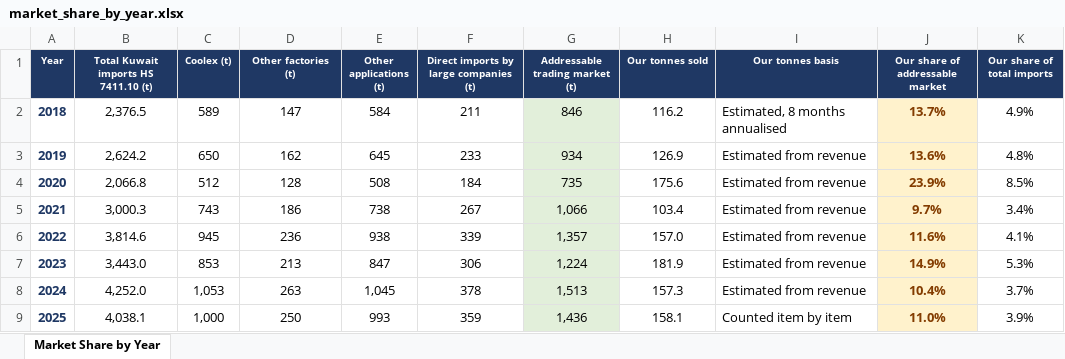
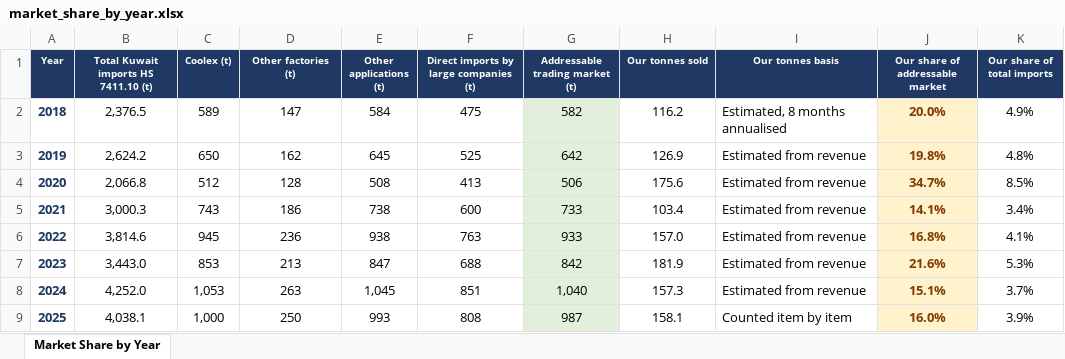
Before and after one commit to ahmednabil9090an-rgb/Ahmed, an Excel workbook: market_share_by_year.xlsx, sheet Market Share by Year, drawn as a sheet; values as stored, in another font and other column widths than the file's, no borders; charts and pictures not drawn; the diff names each change by its address in the sheet, - before the commit and + after, or states it on an @@ line.

```diff
--- a/market_share_by_year.xlsx (sheet Market Share by Year)
+++ b/market_share_by_year.xlsx (sheet Market Share by Year)
-F2: 211
+F2: 475
-G2 (Addressable trading market (t)): 846
+G2 (Addressable trading market (t)): 582
-J2 (Our share of addressable market): 13.7%
+J2 (Our share of addressable market): 20.0%
-F3: 233
+F3: 525
-G3 (Addressable trading market (t)): 934
+G3 (Addressable trading market (t)): 642
-J3 (Our share of addressable market): 13.6%
+J3 (Our share of addressable market): 19.8%
-F4: 184
+F4: 413
-G4 (Addressable trading market (t)): 735
+G4 (Addressable trading market (t)): 506
-J4 (Our share of addressable market): 23.9%
+J4 (Our share of addressable market): 34.7%
-F5: 267
+F5: 600
-G5 (Addressable trading market (t)): 1,066
+G5 (Addressable trading market (t)): 733
-J5 (Our share of addressable market): 9.7%
+J5 (Our share of addressable market): 14.1%
-F6: 339
+F6: 763
-G6 (Addressable trading market (t)): 1,357
+G6 (Addressable trading market (t)): 933
-J6 (Our share of addressable market): 11.6%
+J6 (Our share of addressable market): 16.8%
-F7: 306
+F7: 688
-G7 (Addressable trading market (t)): 1,224
+G7 (Addressable trading market (t)): 842
-J7 (Our share of addressable market): 14.9%
+J7 (Our share of addressable market): 21.6%
-F8: 378
+F8: 851
-G8 (Addressable trading market (t)): 1,513
+G8 (Addressable trading market (t)): 1,040
-J8 (Our share of addressable market): 10.4%
+J8 (Our share of addressable market): 15.1%
-F9: 359
+F9: 808
-G9 (Addressable trading market (t)): 1,436
+G9 (Addressable trading market (t)): 987
-J9 (Our share of addressable market): 11.0%
+J9 (Our share of addressable market): 16.0%
```
Also changed, not shown: kuwait_addressable_market.xlsx, 1 other file.
